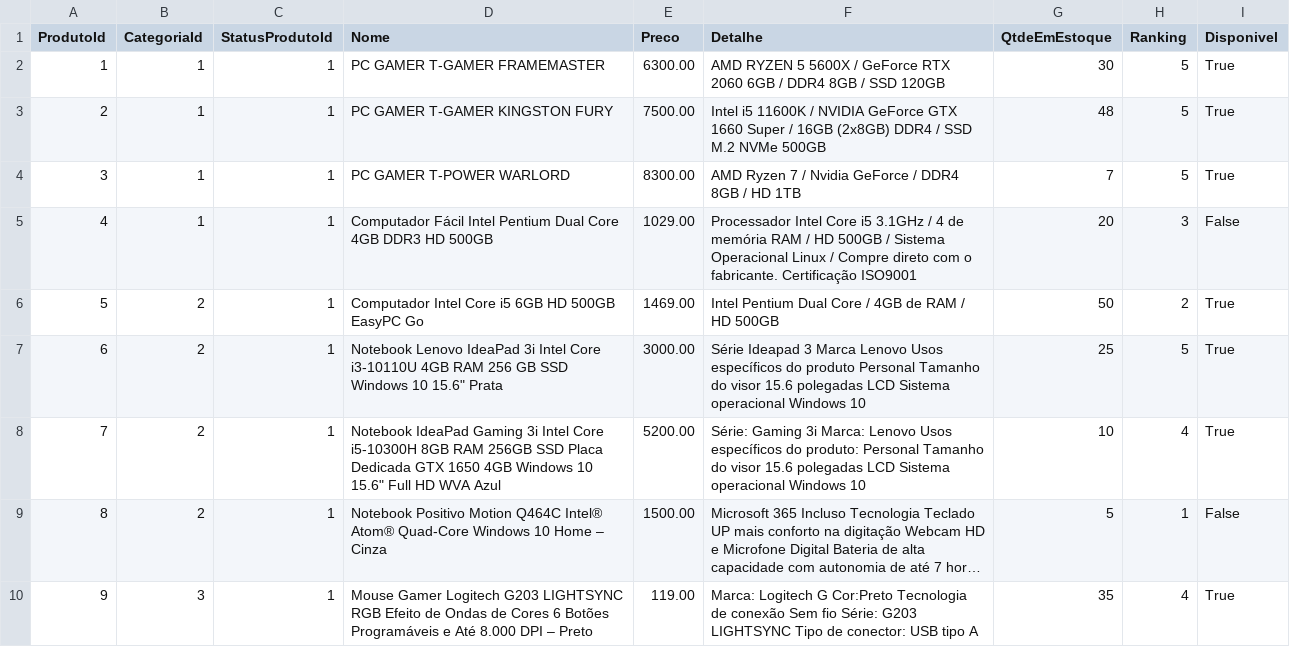
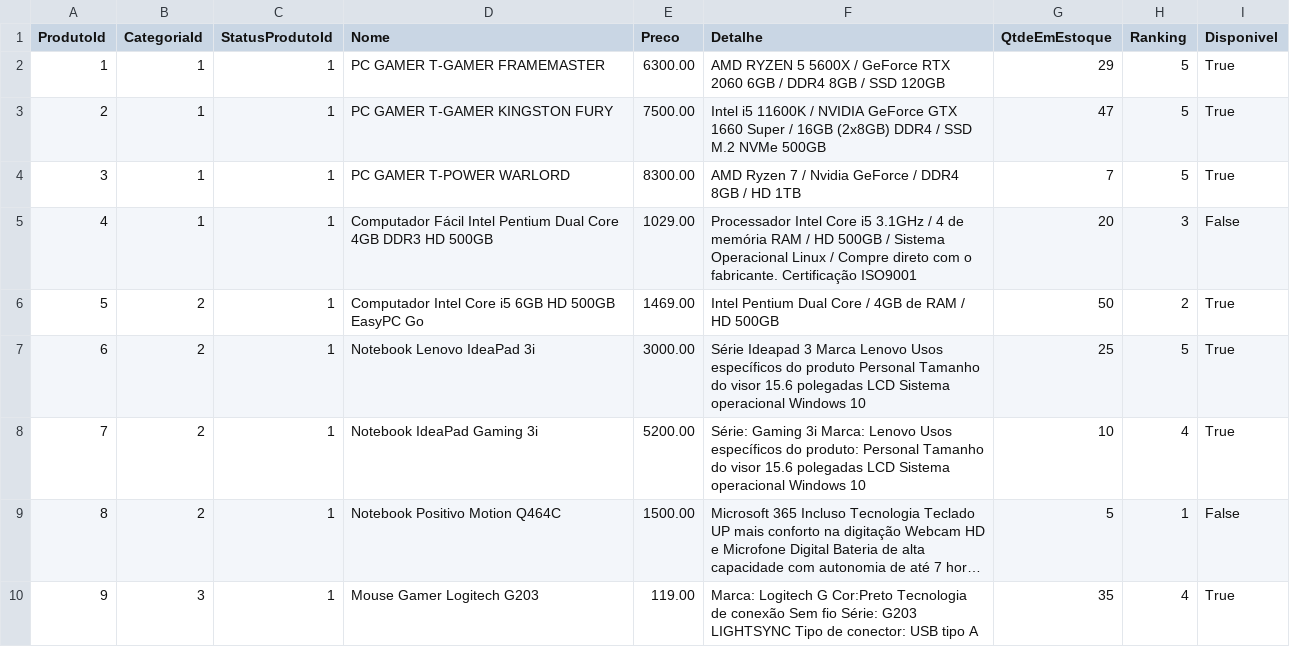
Before and after one commit to rafaelmessiah/single-experience, a CSV file: Tabelas/Produto.csv, drawn as a sheet; only a part is shown; long unchanged cells end in …; the diff covers the shown part only; the diff names each change by its address in the sheet, - before the commit and + after, or states it on an @@ line.

```diff
--- a/Tabelas/Produto.csv
+++ b/Tabelas/Produto.csv
-G2 (QtdeEmEstoque): 30
+G2 (QtdeEmEstoque): 29
-G3 (QtdeEmEstoque): 48
+G3 (QtdeEmEstoque): 47
-D7 (Nome): …IdeaPad 3i Intel Core i3-10110U 4GB RAM 256 GB SSD Windows 10 15.6" Prata
+D7 (Nome): …IdeaPad 3i
-D8 (Nome): …Gaming 3i Intel Core i5-10300H 8GB RAM 256GB SSD Placa Dedicada GTX 1650 4GB Windows 10 15.6" Full HD WVA Azul
+D8 (Nome): …Gaming 3i
-D9 (Nome): …Motion Q464C Intel® Atom® Quad-Core Windows 10 Home – Cinza
+D9 (Nome): …Motion Q464C
-D10 (Nome): …Logitech G203 LIGHTSYNC RGB Efeito de Ondas de Cores 6 Botões Programáveis e Até 8.000 DPI – Preto
+D10 (Nome): …Logitech G203
```
Also changed, not shown: 5 edited cells elsewhere in this file, Tabelas/Compra.csv, 15 other files.
